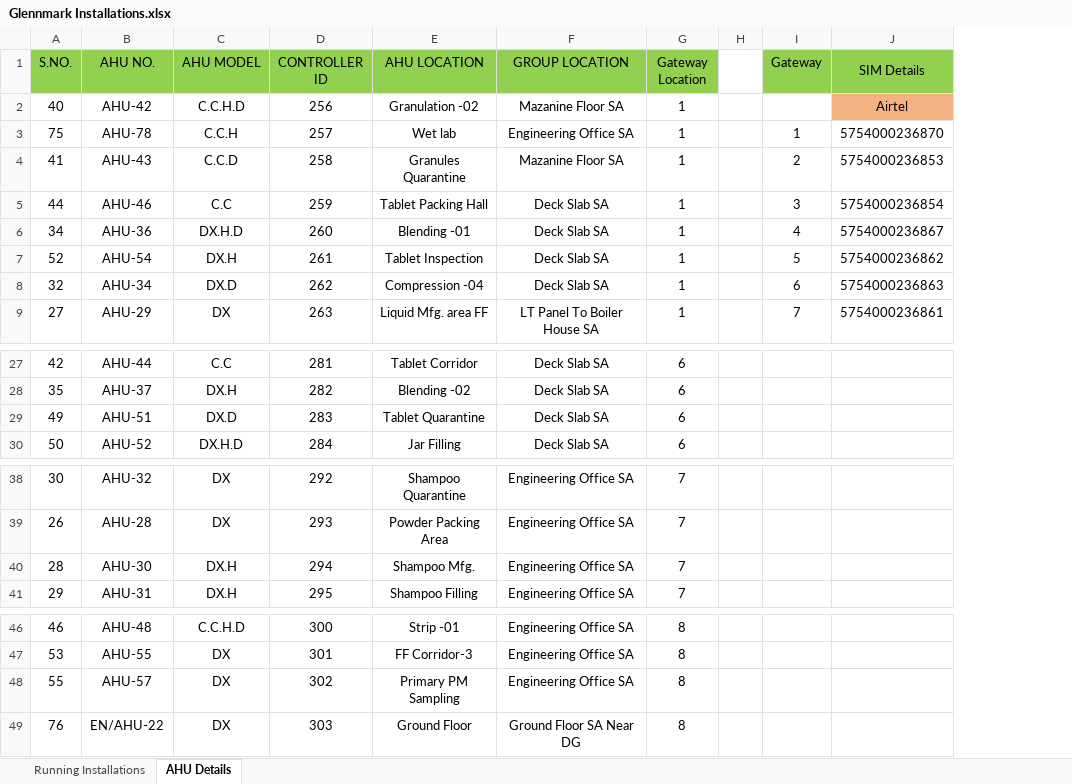
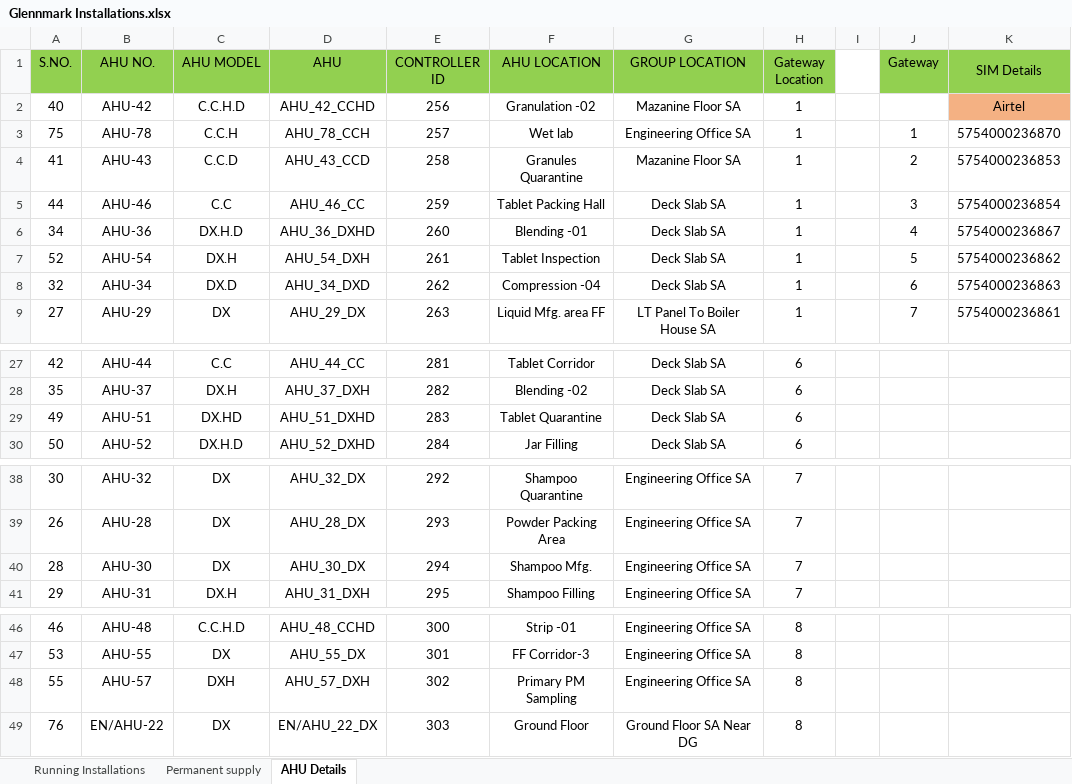
Before and after one commit to avadutwar-satish-vst-au4/CrazyCoder, an Excel workbook: Installation & Service Reports/Glenmark/Glennmark Installations.xlsx, sheet AHU Details, drawn as a sheet; only a part is shown, gaps mark what is left out; values as stored, in another font and other column widths than the file's, no borders; the diff names each change by its address in the sheet, - before the commit and + after, or states it on an @@ line.

```diff
--- a/Installation & Service Reports/Glenmark/Glennmark Installations.xlsx (sheet AHU Details)
+++ b/Installation & Service Reports/Glenmark/Glennmark Installations.xlsx (sheet AHU Details)
+sheet tab: Permanent supply
+column D (AHU), rows 2-9: AHU_42_CCHD | AHU_78_CCH | AHU_43_CCD | AHU_46_CC | AHU_36_DXHD | AHU_54_DXH | AHU_34_DXD | AHU_29_DX; rows 27-30: AHU_44_CC | AHU_37_DXH | AHU_51_DXHD | AHU_52_DXHD; rows 38-41: AHU_32_DX | AHU_28_DX | AHU_30_DX | AHU_31_DXH; rows 46-49: AHU_48_CCHD | AHU_55_DX | AHU_57_DXH | EN/AHU_22_DX
-C29 (AHU MODEL): DX.D
+C29 (AHU MODEL): DX.HD
-C40 (AHU MODEL): DX.H
+C40 (AHU MODEL): DX
-C48 (AHU MODEL): DX
+C48 (AHU MODEL): DXH
```
Also changed, not shown: sheet Running Installations, formulas that keep their value, 29 other files.
